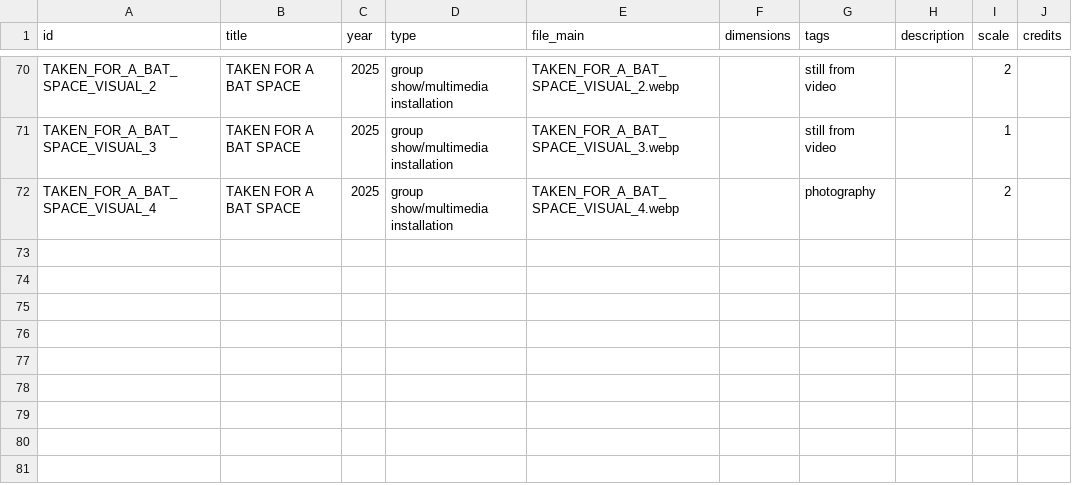
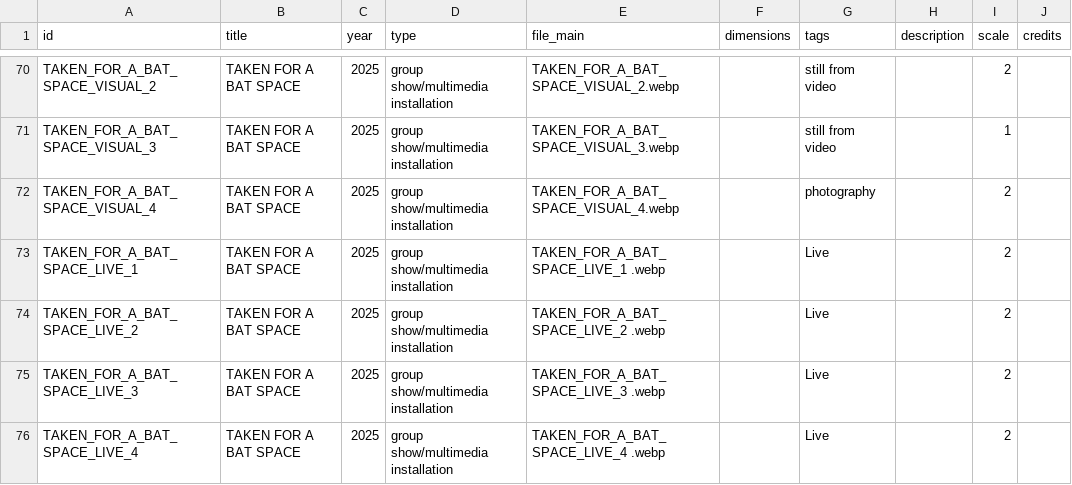
Before and after one commit to mathisthatshtisgroovy/MATHISMAAR, a CSV file: data/Archive_metadata.csv, drawn as a sheet; only a part is shown, gaps mark what is left out.

```diff
--- a/data/Archive_metadata.csv
+++ b/data/Archive_metadata.csv
@@ -72 +72,5 @@ TAKEN_FOR_A_BAT_SPACE_VISUAL_3;TAKEN FOR A BAT SPACE;2025;group show/multimedia
 TAKEN_FOR_A_BAT_SPACE_VISUAL_4;TAKEN FOR A BAT SPACE;2025;group show/multimedia installation;TAKEN_FOR_A_BAT_SPACE_VISUAL_4.webp;;photography;;2;
+TAKEN_FOR_A_BAT_SPACE_LIVE_1;TAKEN FOR A BAT SPACE;2025;group show/multimedia installation;TAKEN_FOR_A_BAT_SPACE_LIVE_1 .webp;;Live;;2;
+TAKEN_FOR_A_BAT_SPACE_LIVE_2;TAKEN FOR A BAT SPACE;2025;group show/multimedia installation;TAKEN_FOR_A_BAT_SPACE_LIVE_2 .webp;;Live;;2;
+TAKEN_FOR_A_BAT_SPACE_LIVE_3;TAKEN FOR A BAT SPACE;2025;group show/multimedia installation;TAKEN_FOR_A_BAT_SPACE_LIVE_3 .webp;;Live;;2;
+TAKEN_FOR_A_BAT_SPACE_LIVE_4;TAKEN FOR A BAT SPACE;2025;group show/multimedia installation;TAKEN_FOR_A_BAT_SPACE_LIVE_4 .webp;;Live;;2;
```
Also changed, not shown: 5 other files.
